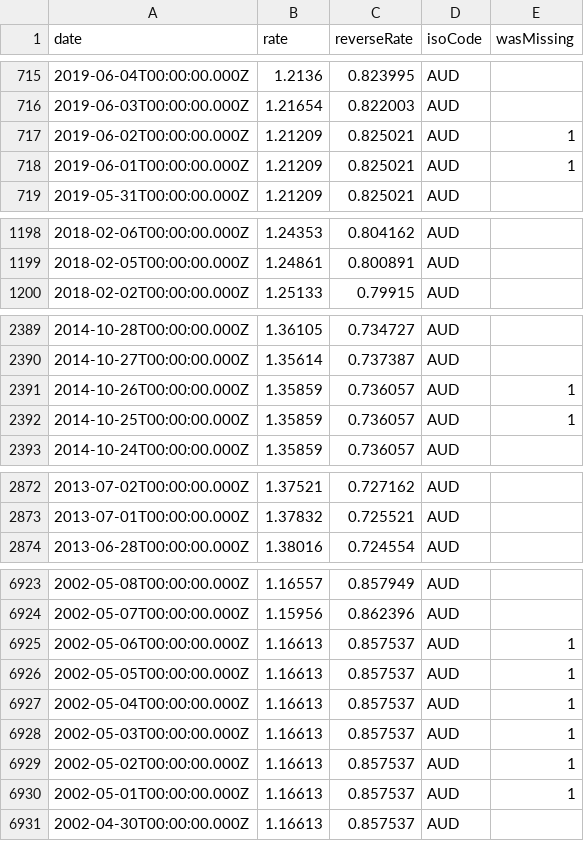
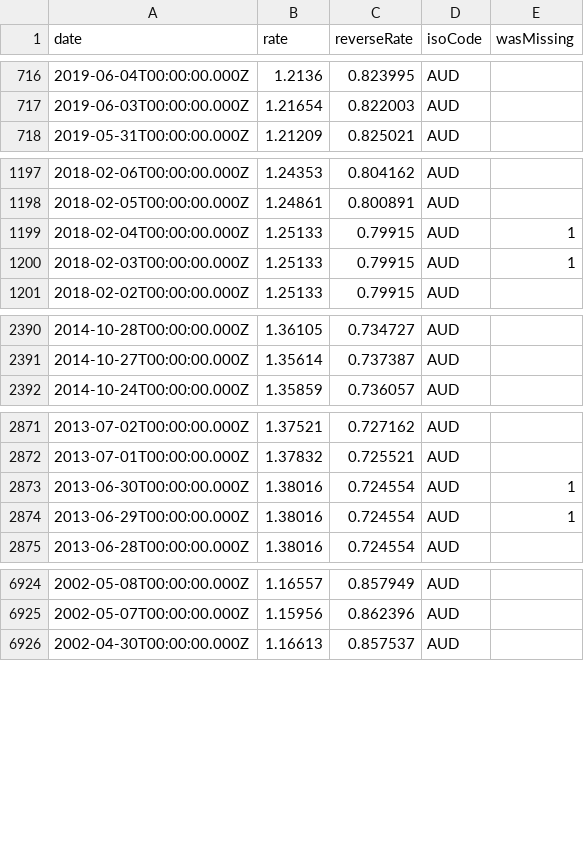
Before and after one commit to LubomirGeorgiev/bnb-currency-exchange-rates, a CSV file: data/AUD.csv, drawn as a sheet; only a part is shown, gaps mark what is left out; the diff covers the shown part only.

```diff
--- a/data/AUD.csv
+++ b/data/AUD.csv
@@ -716,4 +717,2 @@
 "2019-06-03T00:00:00.000Z","1.21654","0.822003","AUD",
-"2019-06-02T00:00:00.000Z","1.21209","0.825021","AUD",1
-"2019-06-01T00:00:00.000Z","1.21209","0.825021","AUD",1
 "2019-05-31T00:00:00.000Z","1.21209","0.825021","AUD",
@@ -1199,2 +1198,4 @@
 "2018-02-05T00:00:00.000Z","1.24861","0.800891","AUD",
+"2018-02-04T00:00:00.000Z","1.25133","0.79915","AUD",1
+"2018-02-03T00:00:00.000Z","1.25133","0.79915","AUD",1
 "2018-02-02T00:00:00.000Z","1.25133","0.79915","AUD",
@@ -2390,4 +2391,2 @@
 "2014-10-27T00:00:00.000Z","1.35614","0.737387","AUD",
-"2014-10-26T00:00:00.000Z","1.35859","0.736057","AUD",1
-"2014-10-25T00:00:00.000Z","1.35859","0.736057","AUD",1
 "2014-10-24T00:00:00.000Z","1.35859","0.736057","AUD",
@@ -2873,2 +2872,4 @@
 "2013-07-01T00:00:00.000Z","1.37832","0.725521","AUD",
+"2013-06-30T00:00:00.000Z","1.38016","0.724554","AUD",1
+"2013-06-29T00:00:00.000Z","1.38016","0.724554","AUD",1
 "2013-06-28T00:00:00.000Z","1.38016","0.724554","AUD",
@@ -6924,8 +6925,2 @@
 "2002-05-07T00:00:00.000Z","1.15956","0.862396","AUD",
-"2002-05-06T00:00:00.000Z","1.16613","0.857537","AUD",1
-"2002-05-05T00:00:00.000Z","1.16613","0.857537","AUD",1
-"2002-05-04T00:00:00.000Z","1.16613","0.857537","AUD",1
-"2002-05-03T00:00:00.000Z","1.16613","0.857537","AUD",1
-"2002-05-02T00:00:00.000Z","1.16613","0.857537","AUD",1
-"2002-05-01T00:00:00.000Z","1.16613","0.857537","AUD",1
 "2002-04-30T00:00:00.000Z","1.16613","0.857537","AUD",
```
Also changed, not shown: 5 added rows and 6 removed rows elsewhere in this file, data/CYP.csv, data/LTL.csv, 39 other files.
